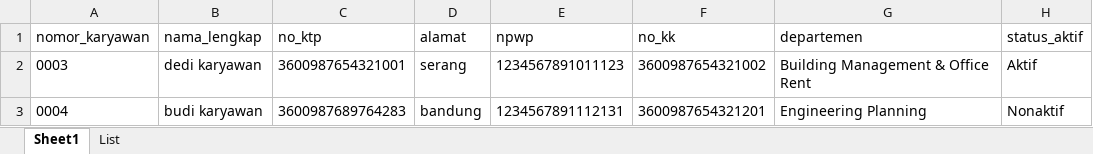
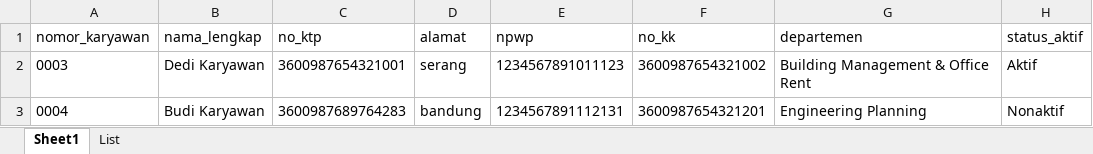
Before and after one commit to Triaokta/KSP-Casual, an Excel workbook: public/templates/template_karyawan.xlsx, sheet Sheet1, drawn as a sheet; values as stored, in another font and other column widths than the file's, no borders; the diff names each change by its address in the sheet, - before the commit and + after, or states it on an @@ line.

```diff
--- a/public/templates/template_karyawan.xlsx (sheet Sheet1)
+++ b/public/templates/template_karyawan.xlsx (sheet Sheet1)
-B2 (nama_lengkap): dedi karyawan
+B2 (nama_lengkap): Dedi Karyawan
-B3 (nama_lengkap): budi karyawan
+B3 (nama_lengkap): Budi Karyawan
```
Also changed, not shown: 11 other files.
